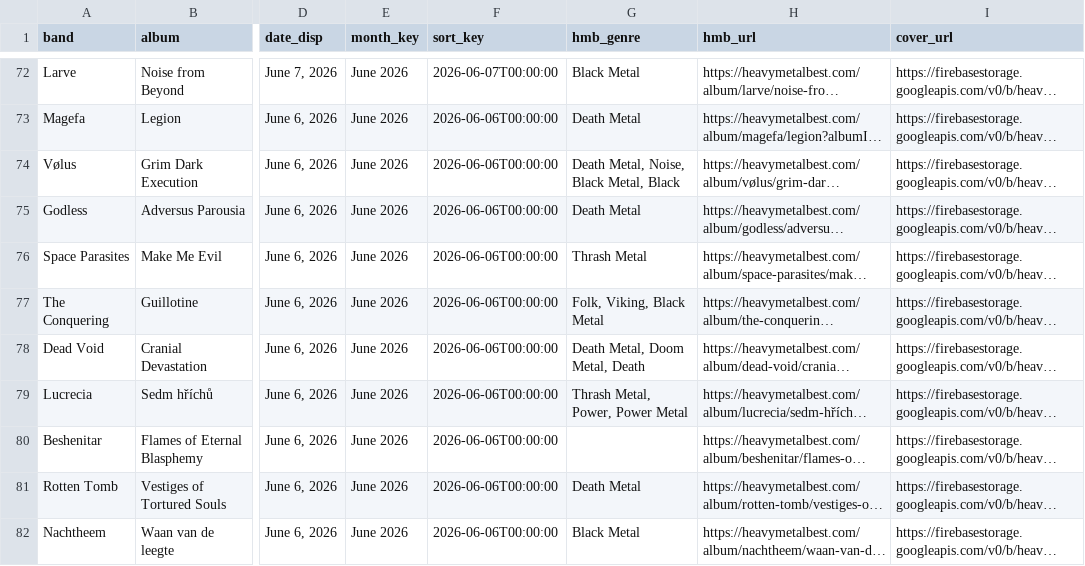
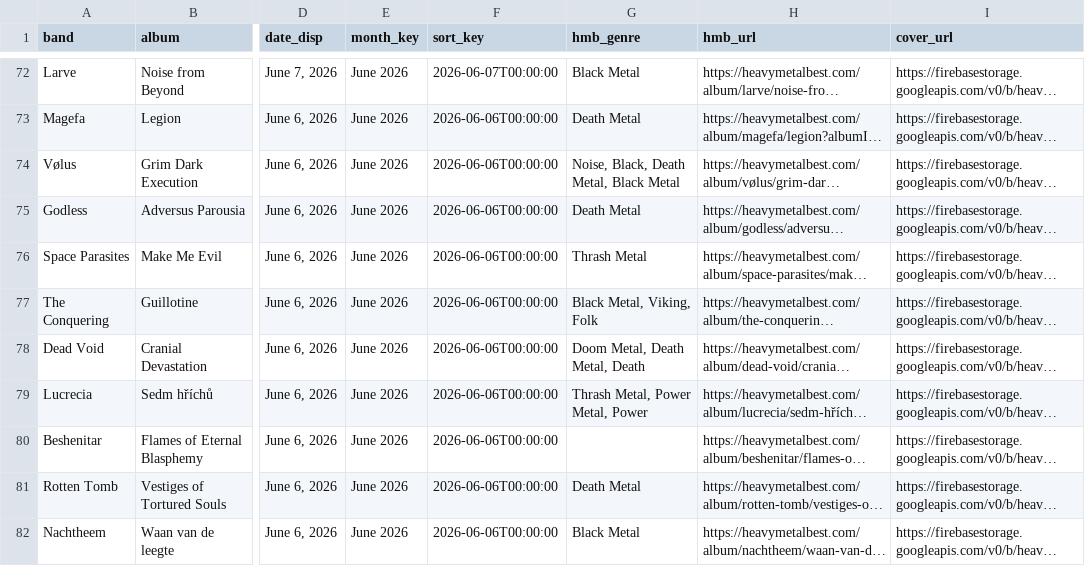
Before and after one commit to haukster1982/releases, a CSV file: data/hmb_export.csv, drawn as a sheet; only a part is shown, gaps mark what is left out; long unchanged cells end in …; the diff covers the shown part only; the diff names each change by its address in the sheet, - before the commit and + after, or states it on an @@ line.

```diff
--- a/data/hmb_export.csv
+++ b/data/hmb_export.csv
-G74 (hmb_genre): Death Metal, Noise, Black Metal, Black
+G74 (hmb_genre): Noise, Black, Death Metal, Black Metal
-G77 (hmb_genre): Folk, Viking, Black Metal
+G77 (hmb_genre): Black Metal, Viking, Folk
-G78 (hmb_genre): Death Metal, Doom Metal, Death
+G78 (hmb_genre): Doom Metal, Death Metal, Death
-G79 (hmb_genre): Thrash Metal, Power, Power Metal
+G79 (hmb_genre): Thrash Metal, Power Metal, Power
```
Also changed, not shown: 36 edited cells elsewhere in this file, data/hmb_with_genres.csv, 1 other file.
